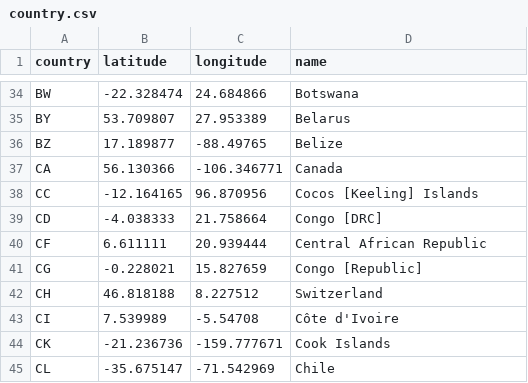
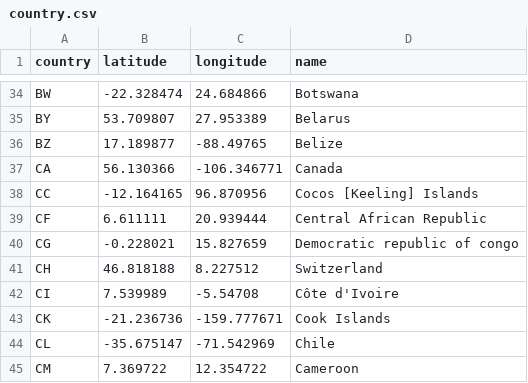
Before and after one commit to markarko/gdpro, a CSV file: server/data/country.csv, drawn as a sheet; only a part is shown, gaps mark what is left out; the shorter side is filled out with more unchanged rows.

Commit message:
Update congo name

```diff
--- a/server/data/country.csv
+++ b/server/data/country.csv
@@ -38,5 +38,4 @@ CA,56.130366,-106.346771,Canada
 CC,-12.164165,96.870956,Cocos [Keeling] Islands
-CD,-4.038333,21.758664,Congo [DRC]
 CF,6.611111,20.939444,Central African Republic
-CG,-0.228021,15.827659,Congo [Republic]
+CG,-0.228021,15.827659,Democratic republic of congo
 CH,46.818188,8.227512,Switzerland
```
